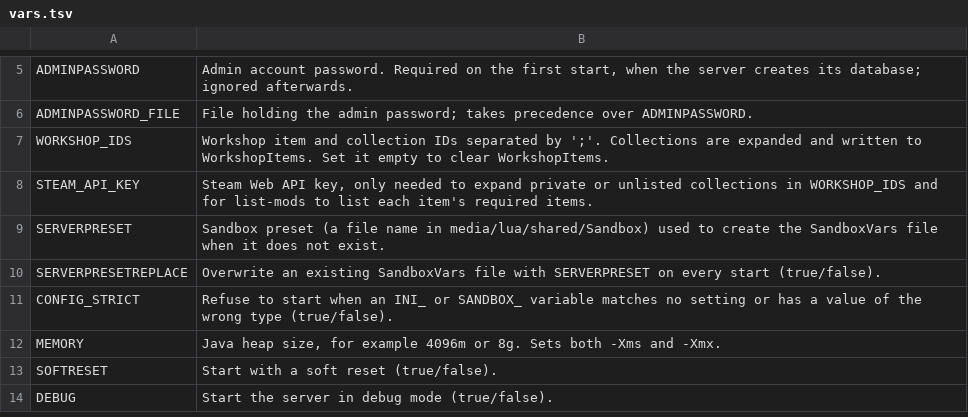
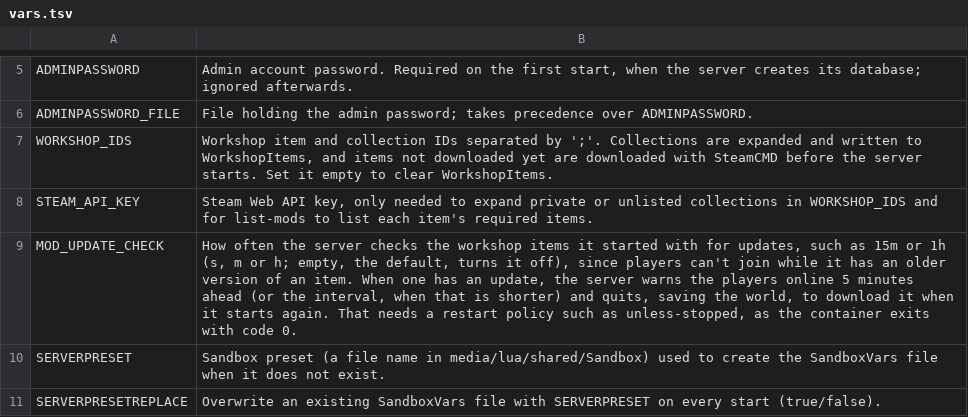
Before and after one commit to Gameserver-Images/Project-Zomboid, a TSV file: scripts/vars.tsv, drawn as a sheet; only a part is shown, gaps mark what is left out; the shorter side is filled out with more unchanged rows.

Commit message:
feat: get the first start right and restart for workshop updates
The image read the game version from the log the game writes into the
data volume, so a new data volume, a new server or a game update left
the map step a start behind, and the game downloads workshop items in
the same start in which it creates the world. Now:

- The game version is read from the installed game's Core class with
  the game's own Java (version/ReadGameVersion.java), without loading any
  game class, and logged as "Game: version X". If it can't be read, the
  start says what it skips and list-mods fails with the reason.
- Workshop items not on disk yet are downloaded with SteamCMD before the
  server starts; the server takes them as installed and keeps updating
  items itself. Items SteamCMD can't get are left to the server.
- pzserver_spawnregions.lua is written the way the game writes it when
  it is missing, so the first start already has the mods' spawn regions.
  Build 41 servers without the file now get the game's default one and
  the mods' regions on their next start.

MOD_UPDATE_CHECK (opt-in, e.g. 15m) asks the server with
checkModsNeedUpdate whether its items have updates, because players
can't join while the server has an older version of an item. On an
update it warns the players online 5 minutes ahead, or quits at once
when nobody is online, so the restart policy starts it again and the
game downloads the updates.

```diff
--- a/scripts/vars.tsv
+++ b/scripts/vars.tsv
@@ -6,4 +6,5 @@ ADMINPASSWORD	Admin account password. Required on the first start, when the serv
 ADMINPASSWORD_FILE	File holding the admin password; takes precedence over ADMINPASSWORD.
-WORKSHOP_IDS	Workshop item and collection IDs separated by ';'. Collections are expanded and written to WorkshopItems. Set it empty to clear WorkshopItems.
+WORKSHOP_IDS	Workshop item and collection IDs separated by ';'. Collections are expanded and written to WorkshopItems, and items not downloaded yet are downloaded with SteamCMD before the server starts. Set it empty to clear WorkshopItems.
 STEAM_API_KEY	Steam Web API key, only needed to expand private or unlisted collections in WORKSHOP_IDS and for list-mods to list each item's required items.
+MOD_UPDATE_CHECK	How often the server checks the workshop items it started with for updates, such as 15m or 1h (s, m or h; empty, the default, turns it off), since players can't join while it has an older version of an item. When one has an update, the server warns the players online 5 minutes ahead (or the interval, when that is shorter) and quits, saving the world, to download it when it starts again. That needs a restart policy such as unless-stopped, as the container exits with code 0.
 SERVERPRESET	Sandbox preset (a file name in media/lua/shared/Sandbox) used to create the SandboxVars file when it does not exist.
```
Also changed, not shown: 15 other files.
